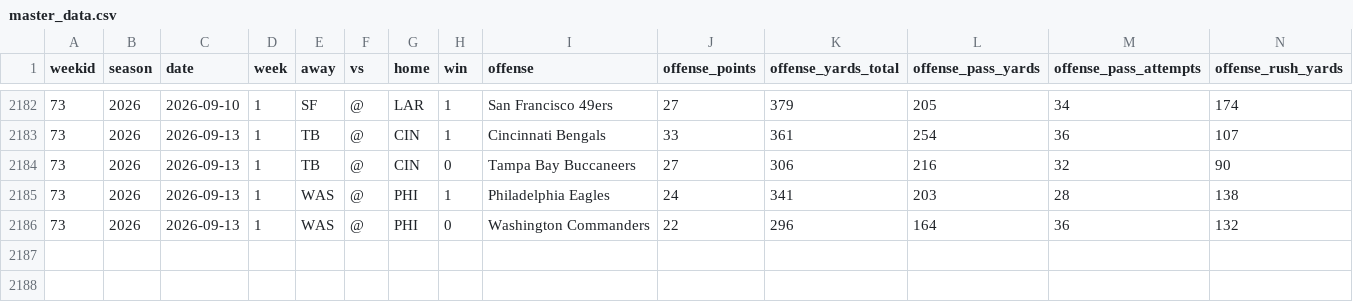
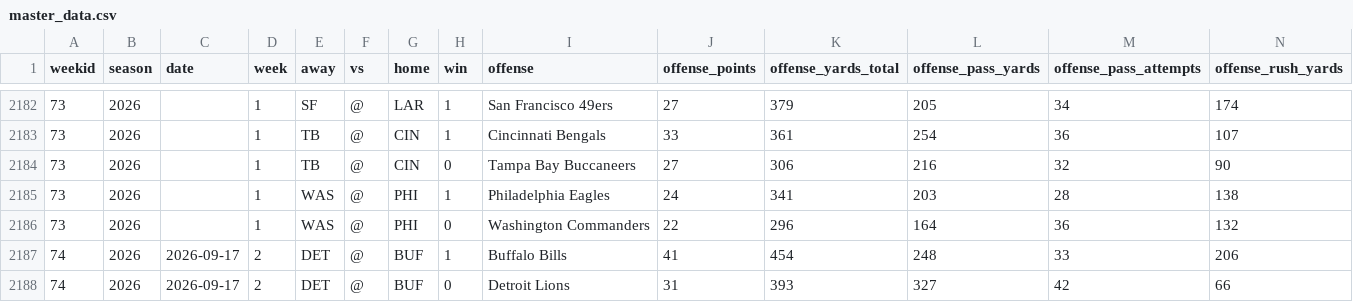
Before and after one commit to DavidLi33/nfl-model-final, a CSV file: master_data.csv, drawn as a sheet; only a part is shown, gaps mark what is left out; rows hold the shown columns only; the diff covers the shown part only; the diff names each change by its address in the sheet, - before the commit and + after, or states it on an @@ line.

```diff
--- a/master_data.csv
+++ b/master_data.csv
-C2182 (date): 2026-09-10
+C2182 (date): (empty)
-C2183:C2186 (date): 2026-09-13
+C2183:C2186 (date): (empty)
+row 2187: 74 | 2026 | 2026-09-17 | 2 | DET | @ | BUF | 1 | Buffalo Bills | 41 | 454 | 248 | 33 | 206
+row 2188: 74 | 2026 | 2026-09-17 | 2 | DET | @ | BUF | 0 | Detroit Lions | 31 | 393 | 327 | 42 | 66
```
Also changed, not shown: 27 edited cells elsewhere in this file.
